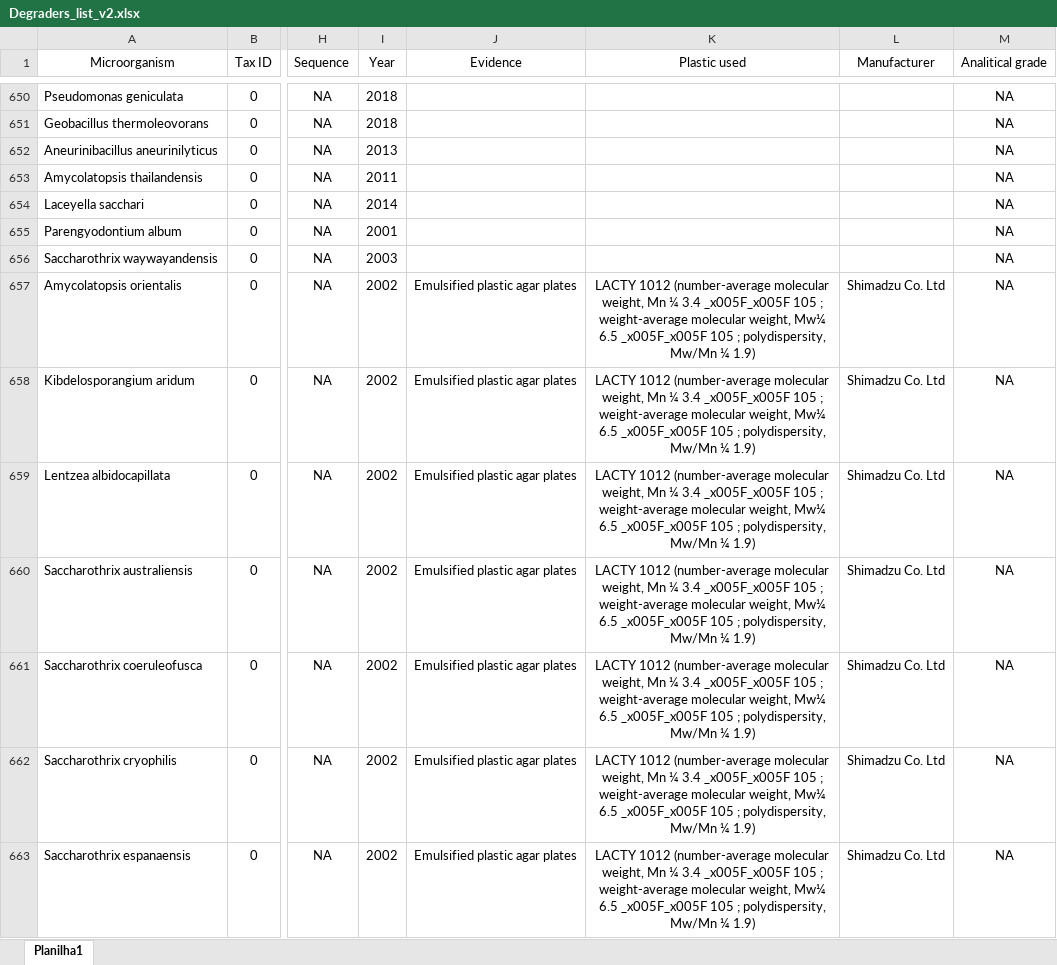
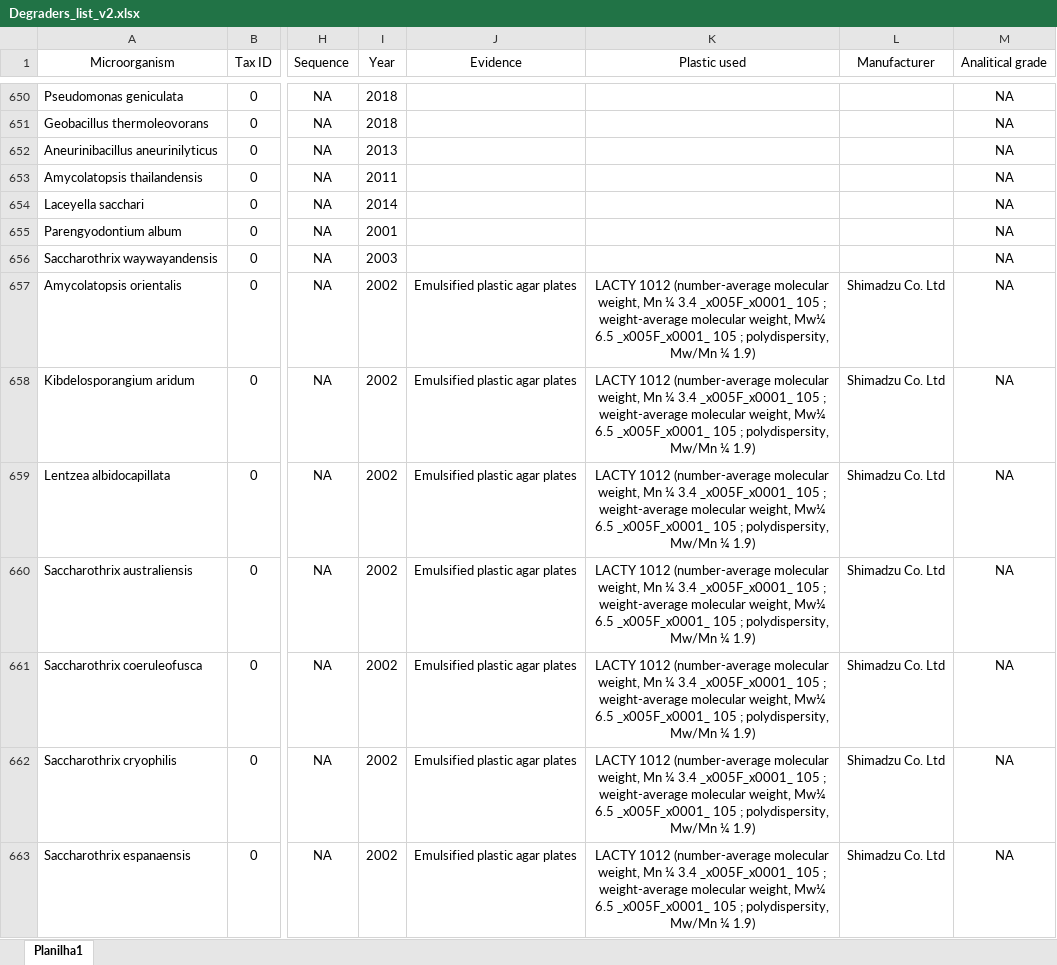
Before and after one commit to VictorGambarini/PlasticDegradersTree, an Excel workbook: Degraders_list_v2.xlsx, sheet Planilha1, drawn as a sheet; only a part is shown, gaps mark what is left out; values as stored, in another font and other column widths than the file's, no borders; the diff covers the shown part only; the diff names each change by its address in the sheet, - before the commit and + after, or states it on an @@ line.

Commit message:
Updated Degraders list

```diff
--- a/Degraders_list_v2.xlsx (sheet Planilha1)
+++ b/Degraders_list_v2.xlsx (sheet Planilha1)
-K657:K663 (Plastic used): …¼ 3.4 _x005F_x005F 105 ; weight-average molecular weight, Mw¼ 6.5 _x005F_x005F 105 ;…
+K657:K663 (Plastic used): …¼ 3.4 _x005F_x0001_ 105 ; weight-average molecular weight, Mw¼ 6.5 _x005F_x0001_ 105 ;…
```
Also changed, not shown: 16 added rows and 8 edited cells elsewhere in this sheet.
